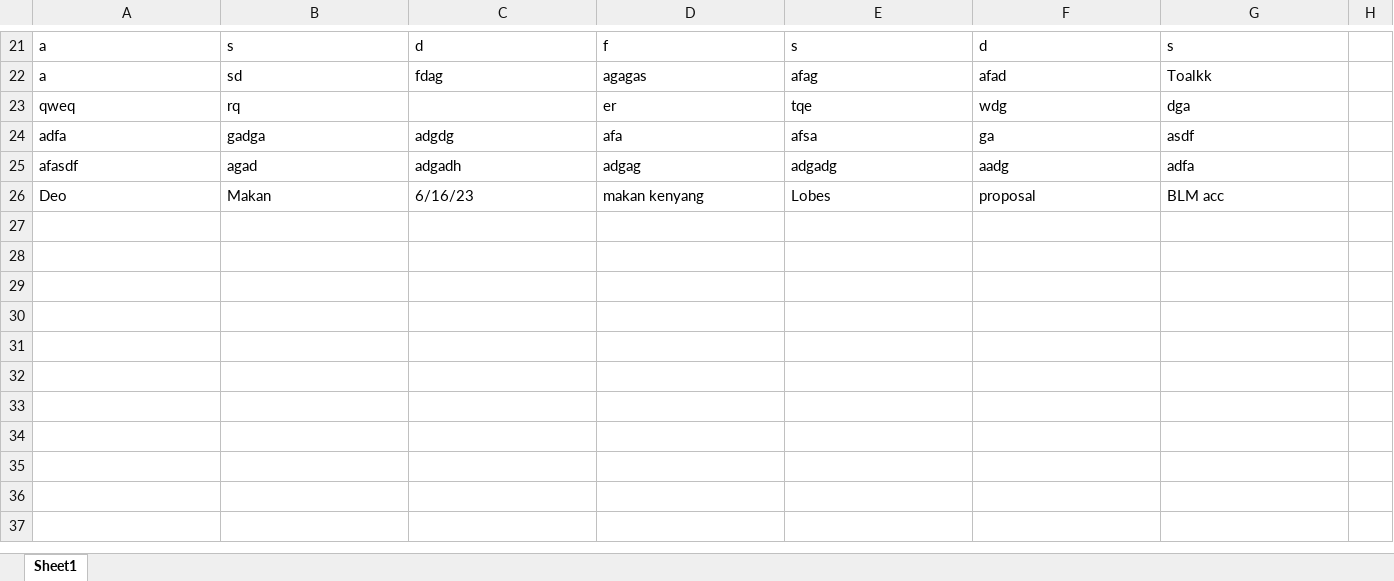
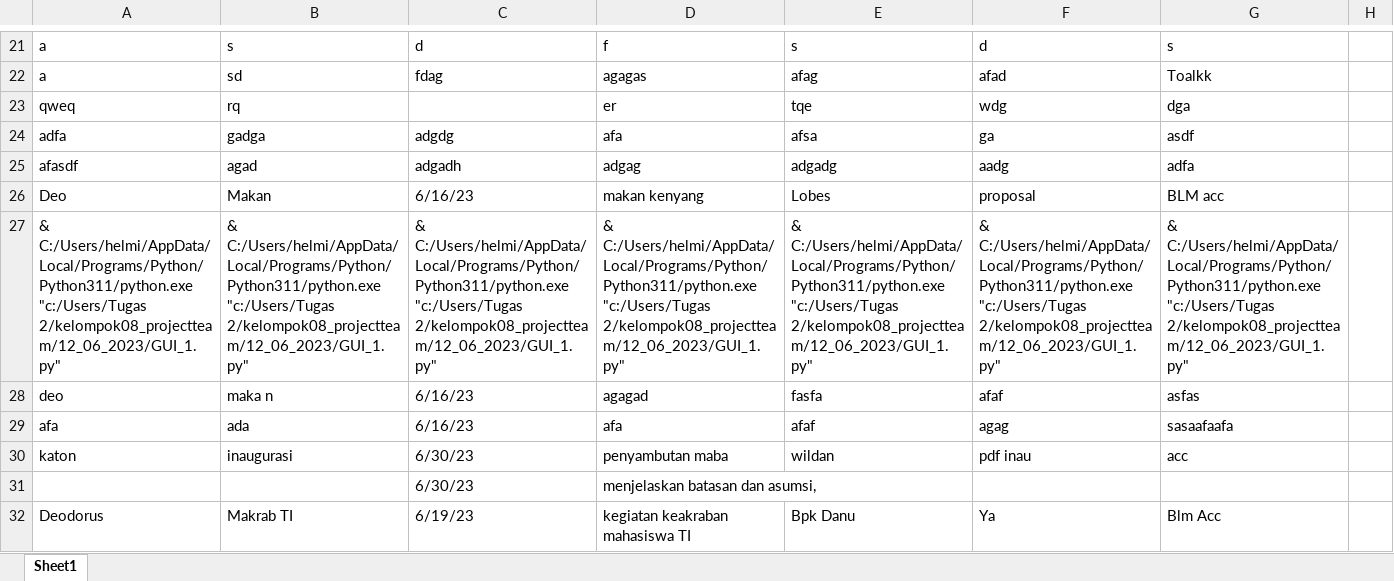
Before and after one commit to haivaputrip/kelompok08_projectteam, an Excel workbook: 12_06_2023/hasil_pengajuan_tandatangan.xlsx, sheet Sheet1, drawn as a sheet; only a part is shown, gaps mark what is left out; values as stored, in another font and other column widths than the file's, no borders; the diff covers the shown part only; the diff names each change by its address in the sheet, - before the commit and + after, or states it on an @@ line.

```diff
--- a/12_06_2023/hasil_pengajuan_tandatangan.xlsx (sheet Sheet1)
+++ b/12_06_2023/hasil_pengajuan_tandatangan.xlsx (sheet Sheet1)
+row 27: & C:/Users/helmi/AppData/Local/Programs/Python/Python311/python.exe "c:/Users/Tugas 2/kelompok08_projectteam/12_06_2023/GUI_1.py" | & C:/Users/helmi/AppData/Local/Programs/Python/Python311/python.exe "c:/Users/Tugas 2/kelompok08_projectteam/12_06_2023/GUI_1.py" | & C:/Users/helmi/AppData/Local/Programs/Python/Python311/python.exe "c:/Users/Tugas 2/kelompok08_projectteam/12_06_2023/GUI_1.py" | & C:/Users/helmi/AppData/Local/Programs/Python/Python311/python.exe "c:/Users/Tugas 2/kelompok08_projectteam/12_06_2023/GUI_1.py" | & C:/Users/helmi/AppData/Local/Programs/Python/Python311/python.exe "c:/Users/Tugas 2/kelompok08_projectteam/12_06_2023/GUI_1.py" | & C:/Users/helmi/AppData/Local/Programs/Python/Python311/python.exe "c:/Users/Tugas 2/kelompok08_projectteam/12_06_2023/GUI_1.py" | & C:/Users/helmi/AppData/Local/Programs/Python/Python311/python.exe "c:/Users/Tugas 2/kelompok08_projectteam/12_06_2023/GUI_1.py"
+row 28: deo | maka n | 6/16/23 | agagad | fasfa | afaf | asfas
+row 29: afa | ada | 6/16/23 | afa | afaf | agag | sasaafaafa
+row 30: katon | inaugurasi | 6/30/23 | penyambutan maba | wildan | pdf inau | acc
+row 31:  |  | 6/30/23 | menjelaskan batasan dan asumsi,
+row 32: Deodorus | Makrab TI | 6/19/23 | kegiatan keakraban mahasiswa TI | Bpk Danu | Ya | Blm Acc
```
Also changed, not shown: 6 added rows, 1 removed row and 5 edited cells elsewhere in this sheet, 19 other files.
